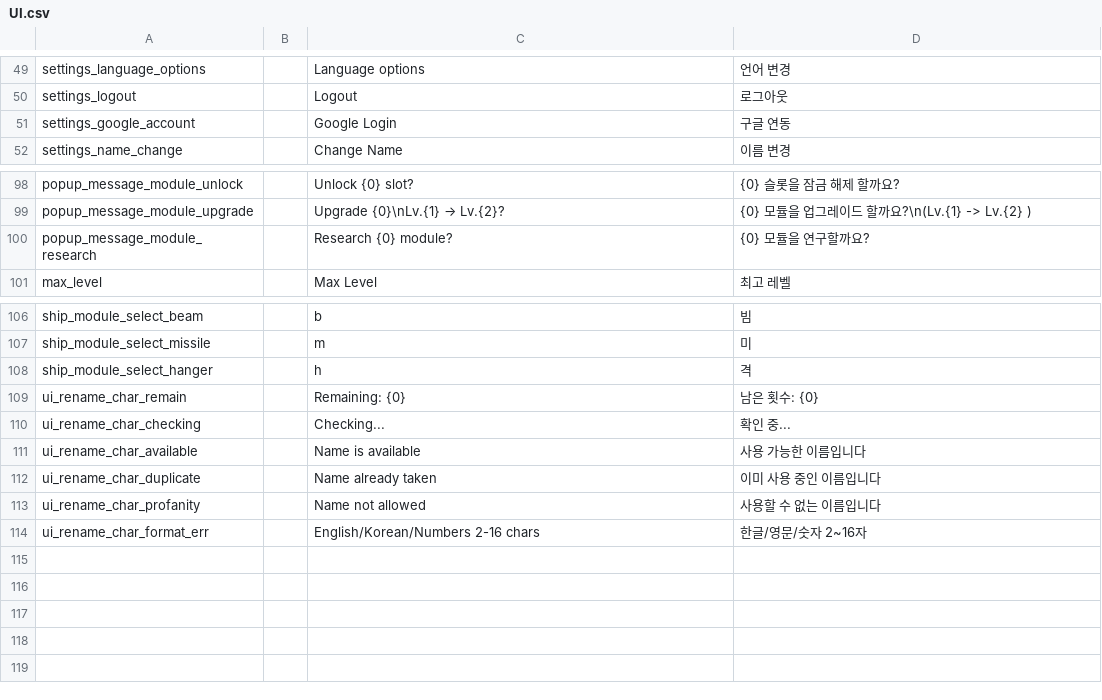
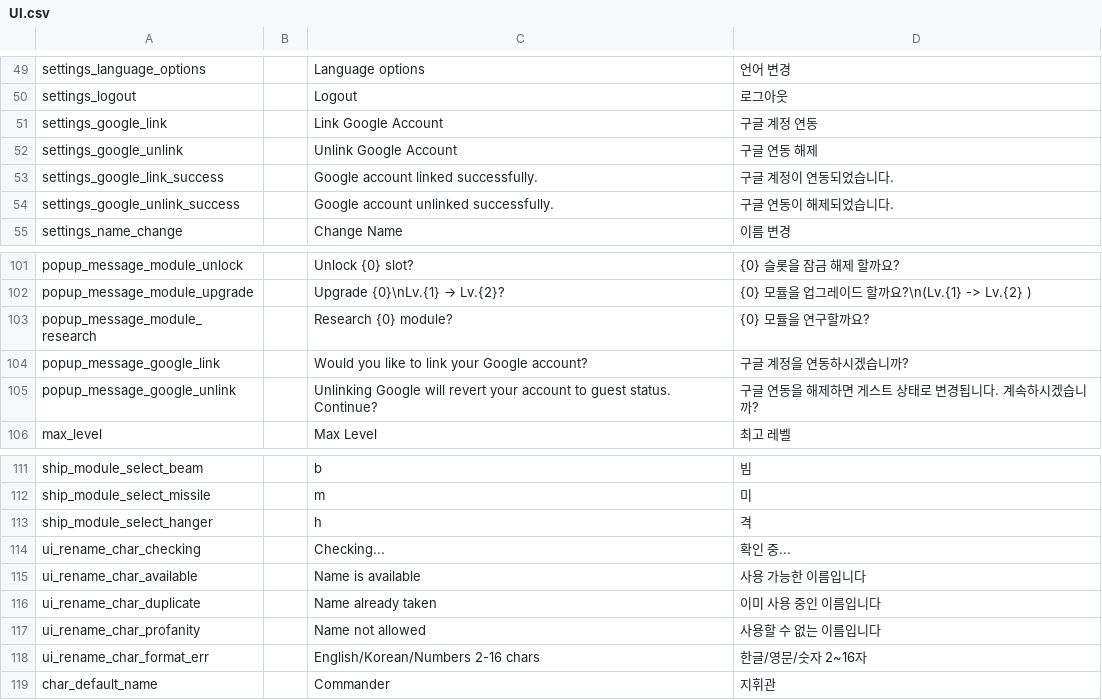
Before and after one commit to gsyan/thefirst_client_unity, a CSV file: Assets/Resources/Localization/csv/UI.csv, drawn as a sheet; only a part is shown, gaps mark what is left out; removed rows and columns are numbered as before the commit, all else as after; the diff names each change by its address in the sheet, - before the commit and + after, or states it on an @@ line.

```diff
--- a/Assets/Resources/Localization/csv/UI.csv
+++ b/Assets/Resources/Localization/csv/UI.csv
-row 51: settings_google_account |  | Google Login | 구글 연동
+row 51: settings_google_link |  | Link Google Account | 구글 계정 연동
+row 52: settings_google_unlink |  | Unlink Google Account | 구글 연동 해제
+row 53: settings_google_link_success |  | Google account linked successfully. | 구글 계정이 연동되었습니다.
+row 54: settings_google_unlink_success |  | Google account unlinked successfully. | 구글 연동이 해제되었습니다.
+row 104: popup_message_google_link |  | Would you like to link your Google account? | 구글 계정을 연동하시겠습니까?
+row 105: popup_message_google_unlink |  | Unlinking Google will revert your account to guest status. Continue? | 구글 연동을 해제하면 게스트 상태로 변경됩니다. 계속하시겠습니까?
-row 109: ui_rename_char_remain |  | Remaining: {0} | 남은 횟수: {0}
+row 119: char_default_name |  | Commander | 지휘관
```
Also changed, not shown: 26 other files.
